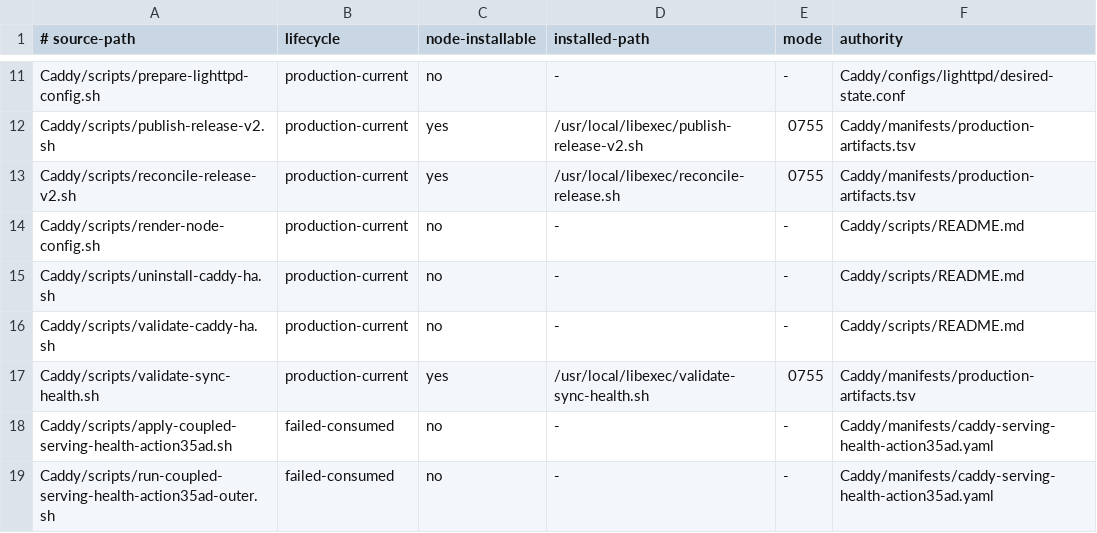
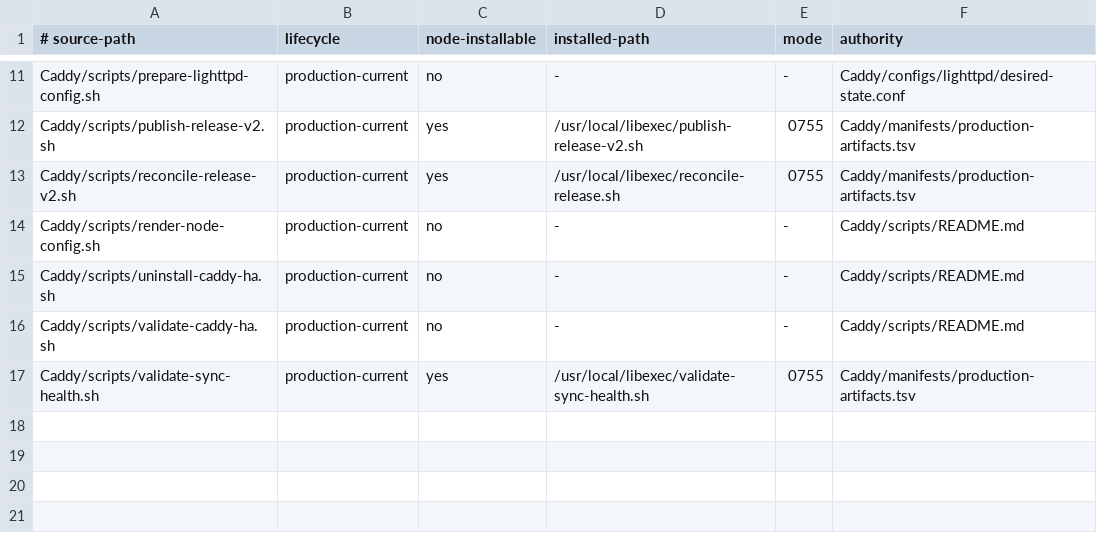
Before and after one commit to Racerx323/homelab-server-configs, a TSV file: Caddy/manifests/script-lifecycle.tsv, drawn as a sheet; only a part is shown, gaps mark what is left out.

Commit message:
Clean archived Caddy Action 35ad machinery

```diff
--- a/Caddy/manifests/script-lifecycle.tsv
+++ b/Caddy/manifests/script-lifecycle.tsv
@@ -17,3 +17 @@ Caddy/scripts/validate-caddy-ha.sh	production-current	no	-	-	Caddy/scripts/READM
 Caddy/scripts/validate-sync-health.sh	production-current	yes	/usr/local/libexec/validate-sync-health.sh	0755	Caddy/manifests/production-artifacts.tsv
-Caddy/scripts/apply-coupled-serving-health-action35ad.sh	failed-consumed	no	-	-	Caddy/manifests/caddy-serving-health-action35ad.yaml
-Caddy/scripts/run-coupled-serving-health-action35ad-outer.sh	failed-consumed	no	-	-	Caddy/manifests/caddy-serving-health-action35ad.yaml
```
Also changed, not shown: Caddy/manifests/manifest-lifecycle.tsv, deployment-streams.tsv, 7 other files.
